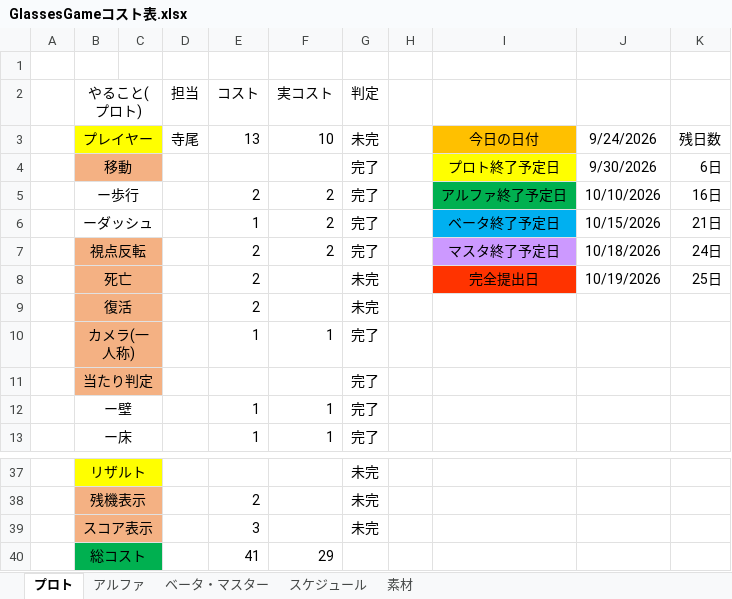
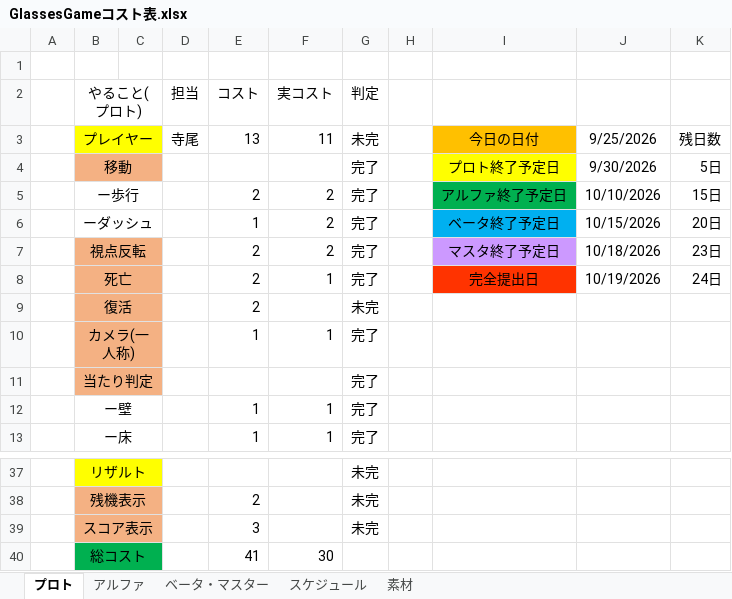
Before and after one commit to FunasakoYuga/GlassesGame, an Excel workbook: GlassesGameコスト表.xlsx, sheet プロト, drawn as a sheet; only a part is shown, gaps mark what is left out; values as stored, in another font and other column widths than the file's, no borders; the diff names each change by its address in the sheet, - before the commit and + after, or states it on an @@ line.

Commit message:
コスト表更新

```diff
--- a/GlassesGameコスト表.xlsx (sheet プロト)
+++ b/GlassesGameコスト表.xlsx (sheet プロト)
-F3 (実コスト): 10
+F3 (実コスト): 11
-J3: 9/24/2026
+J3: 9/25/2026
-K4: 6日
+K4: 5日
-K5: 16日
+K5: 15日
-K6: 21日
+K6: 20日
-K7: 24日
+K7: 23日
-F8 (実コスト): (empty)
+F8 (実コスト): 1
-G8 (判定): 未完
+G8 (判定): 完了
-K8: 25日
+K8: 24日
-F40 (実コスト): 29
+F40 (実コスト): 30
```
